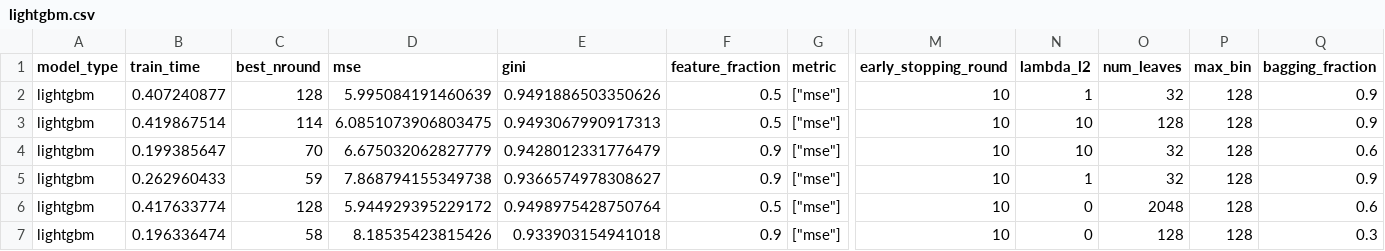
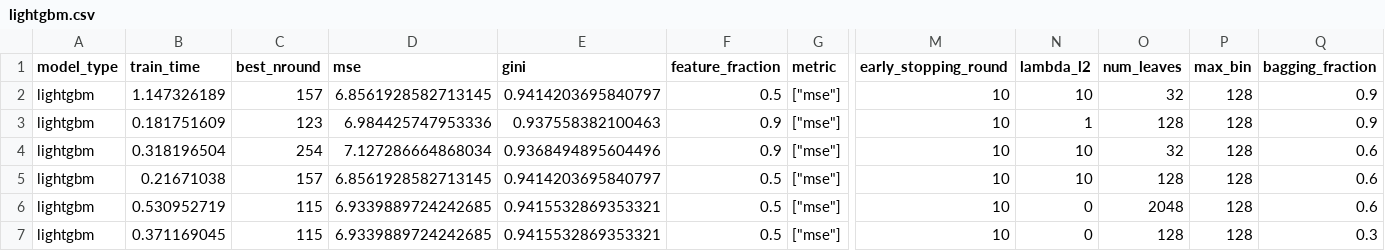
Before and after one commit to Evovest/MLBenchmarks.jl, a CSV file: results/boston/raw/lightgbm.csv, drawn as a sheet; only a part is shown, gaps mark what is left out; the diff covers the shown part only; the diff names each change by its address in the sheet, - before the commit and + after, or states it on an @@ line.

```diff
--- a/results/boston/raw/lightgbm.csv
+++ b/results/boston/raw/lightgbm.csv
-B2 (train_time): 0.407240877
+B2 (train_time): 1.147326189
-C2 (best_nround): 128
+C2 (best_nround): 157
-D2 (mse): 5.995084191460639
+D2 (mse): 6.8561928582713145
-E2 (gini): 0.9491886503350626
+E2 (gini): 0.9414203695840797
-N2 (lambda_l2): 1
+N2 (lambda_l2): 10
-B3 (train_time): 0.419867514
+B3 (train_time): 0.181751609
-C3 (best_nround): 114
+C3 (best_nround): 123
-D3 (mse): 6.0851073906803475
+D3 (mse): 6.984425747953336
-E3 (gini): 0.9493067990917313
+E3 (gini): 0.937558382100463
-F3 (feature_fraction): 0.5
+F3 (feature_fraction): 0.9
-N3 (lambda_l2): 10
+N3 (lambda_l2): 1
-B4 (train_time): 0.199385647
+B4 (train_time): 0.318196504
-C4 (best_nround): 70
+C4 (best_nround): 254
-D4 (mse): 6.675032062827779
+D4 (mse): 7.127286664868034
-E4 (gini): 0.9428012331776479
+E4 (gini): 0.9368494895604496
-B5 (train_time): 0.262960433
+B5 (train_time): 0.21671038
-C5 (best_nround): 59
+C5 (best_nround): 157
-D5 (mse): 7.868794155349738
+D5 (mse): 6.8561928582713145
-E5 (gini): 0.9366574978308627
+E5 (gini): 0.9414203695840797
-F5 (feature_fraction): 0.9
+F5 (feature_fraction): 0.5
-N5 (lambda_l2): 1
+N5 (lambda_l2): 10
-O5 (num_leaves): 32
+O5 (num_leaves): 128
-Q5 (bagging_fraction): 0.9
+Q5 (bagging_fraction): 0.6
-B6 (train_time): 0.417633774
+B6 (train_time): 0.530952719
-C6 (best_nround): 128
+C6 (best_nround): 115
-D6 (mse): 5.944929395229172
+D6 (mse): 6.9339889724242685
-E6 (gini): 0.9498975428750764
+E6 (gini): 0.9415532869353321
-B7 (train_time): 0.196336474
+B7 (train_time): 0.371169045
-C7 (best_nround): 58
+C7 (best_nround): 115
-D7 (mse): 8.18535423815426
+D7 (mse): 6.9339889724242685
-E7 (gini): 0.933903154941018
+E7 (gini): 0.9415532869353321
-F7 (feature_fraction): 0.9
+F7 (feature_fraction): 0.5
```
Also changed, not shown: 1 added row, 1 removed row and 50 edited cells elsewhere in this file, results/msrank/raw/catboost.csv, results/msrank/raw/lightgbm.csv, 40 other files.
